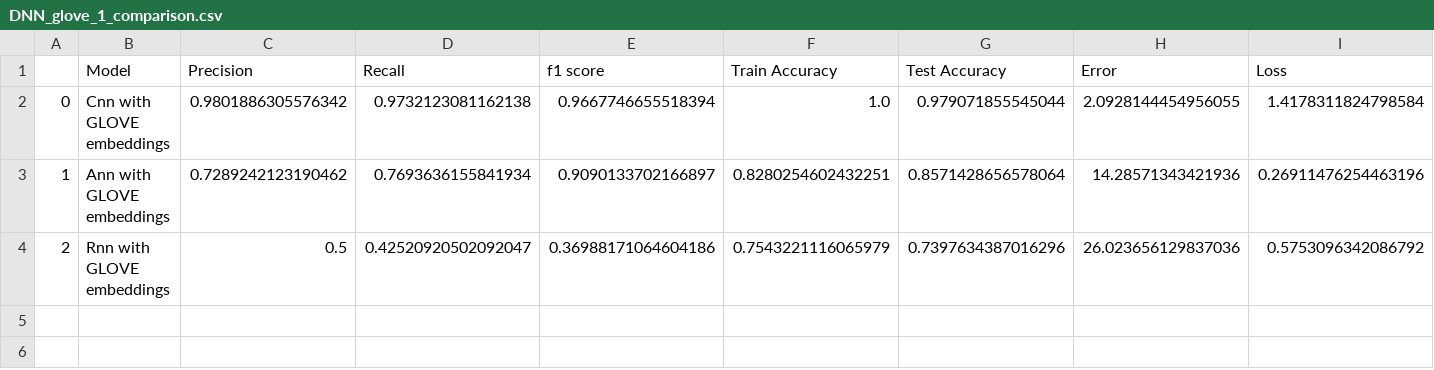
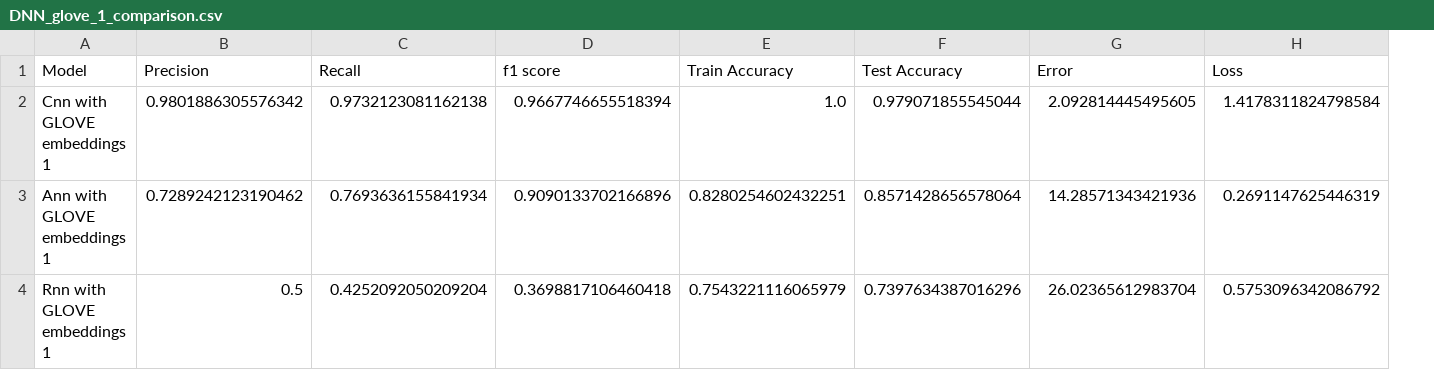
Before and after one commit to shahanHasan/Spam-Email-Classification-Adversarial-Attacks, a CSV file: comparison/DNN_glove_1_comparison.csv, drawn as a sheet; only a part is shown; removed rows and columns are numbered as before the commit, all else as after; the diff names each change by its address in the sheet, - before the commit and + after, or states it on an @@ line.

```diff
--- a/comparison/DNN_glove_1_comparison.csv
+++ b/comparison/DNN_glove_1_comparison.csv
-column A, rows 2-4: 0 | 1 | 2
-A2 (Model): Cnn with GLOVE embeddings
+A2 (Model): Cnn with GLOVE embeddings 1
-G2 (Error): 2.0928144454956055
+G2 (Error): 2.092814445495605
-A3 (Model): Ann with GLOVE embeddings
+A3 (Model): Ann with GLOVE embeddings 1
-D3 (f1 score): 0.9090133702166897
+D3 (f1 score): 0.9090133702166896
-H3 (Loss): 0.26911476254463196
+H3 (Loss): 0.2691147625446319
-A4 (Model): Rnn with GLOVE embeddings
+A4 (Model): Rnn with GLOVE embeddings 1
-C4 (Recall): 0.42520920502092047
+C4 (Recall): 0.4252092050209204
-D4 (f1 score): 0.36988171064604186
+D4 (f1 score): 0.3698817106460418
-G4 (Error): 26.023656129837036
+G4 (Error): 26.02365612983704
```
Also changed, not shown: comparison/All_models_and_classifiers.csv, comparison/DNN_Trainable_Embeddings_comparison.csv, 8 other files.
